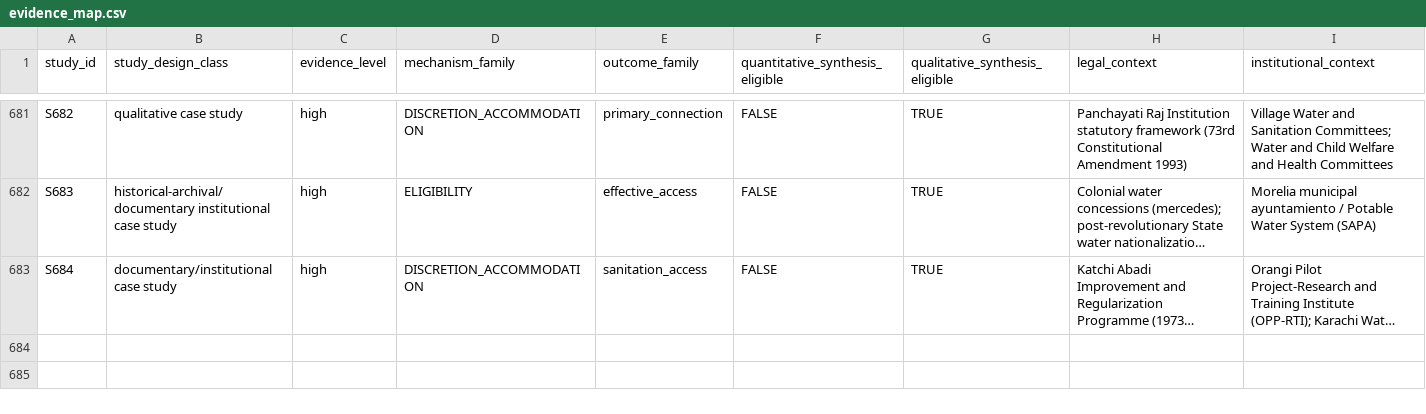
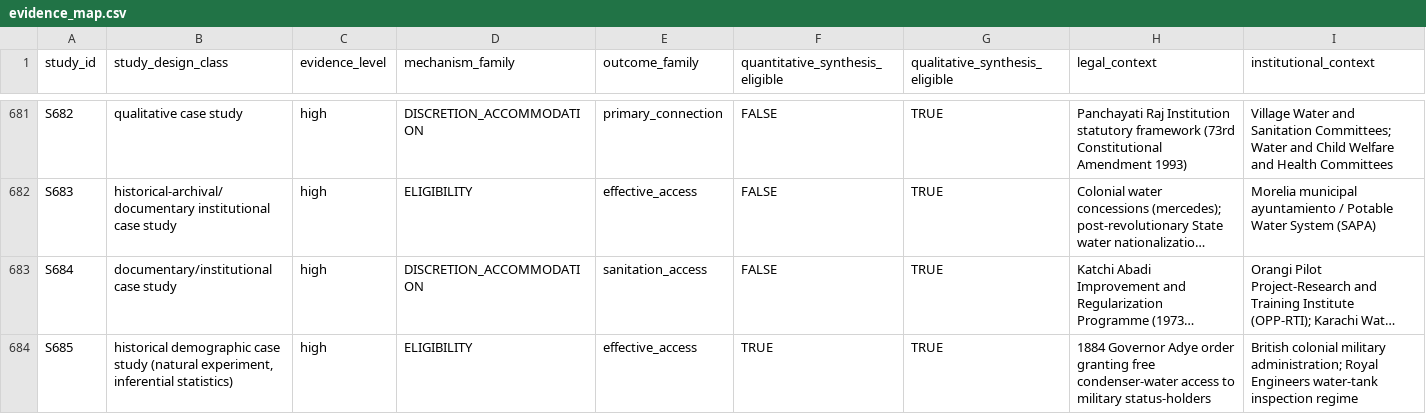
Before and after one commit to jrklaus8/water-law-dataset, a CSV file: legal-last-mile-systematic-review/05_analysis/descriptive/evidence_map.csv, drawn as a sheet; only a part is shown, gaps mark what is left out; long unchanged cells end in …; the diff names each change by its address in the sheet, - before the commit and + after, or states it on an @@ line.

```diff
--- a/legal-last-mile-systematic-review/05_analysis/descriptive/evidence_map.csv
+++ b/legal-last-mile-systematic-review/05_analysis/descriptive/evidence_map.csv
+row 684: S685 | historical demographic case study (natural experiment, inferential statistics) | high | ELIGIBILITY | effective_access | TRUE | TRUE | 1884 Governor Adye order granting free condenser-water access to military status-holders | British colonial military administration; Royal Engineers water-tank inspection regime
```
Also changed, not shown: legal-last-mile-systematic-review/02_screening/exclusion_log/exclusion_log.csv, legal-last-mile-systematic-review/02_screening/full_text/full_text_retrieval_queue.csv, 7 other files.
